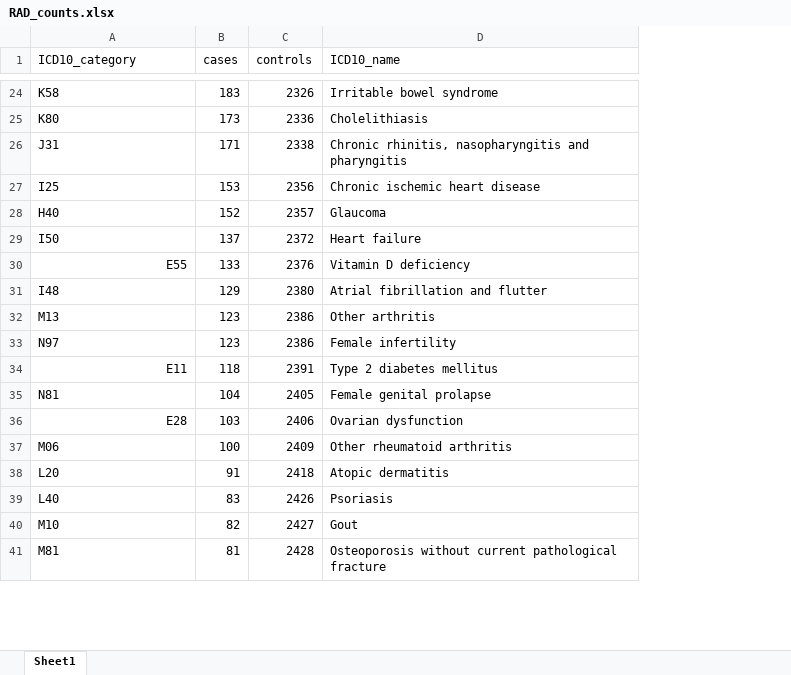
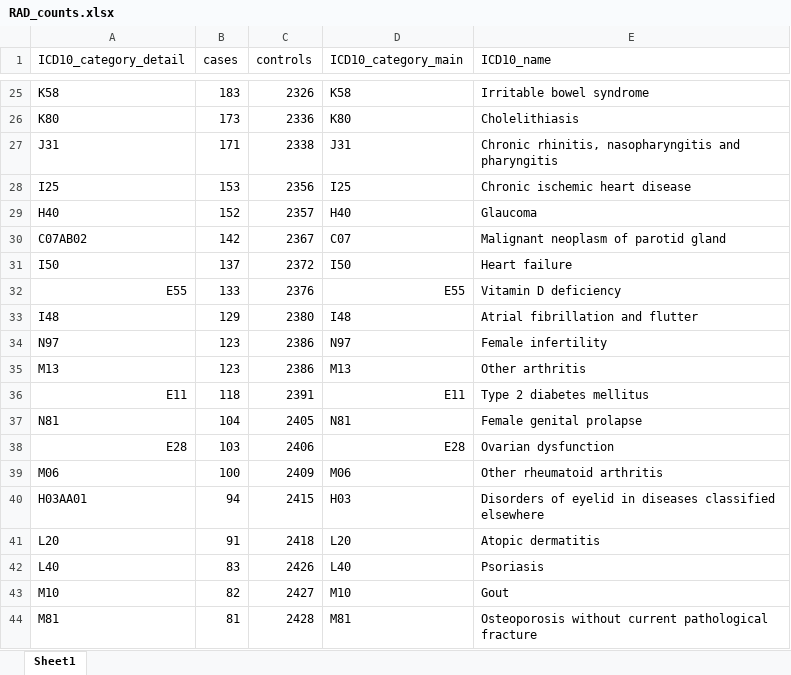
Before and after one commit to Chartiza/2023_Correlation_trial, an Excel workbook: results/RAD_counts.xlsx, sheet Sheet1, drawn as a sheet; only a part is shown, gaps mark what is left out; values as stored, in another font and other column widths than the file's, no cell formats; the diff covers the shown part only; the diff names each change by its address in the sheet, - before the commit and + after, or states it on an @@ line.

```diff
--- a/results/RAD_counts.xlsx (sheet Sheet1)
+++ b/results/RAD_counts.xlsx (sheet Sheet1)
+column D (ICD10_category_main), rows 25-29: K58 | K80 | J31 | I25 | H40; rows 31-33: I50 | E55 | I48; rows 35-39: M13 | E11 | N81 | E28 | M06; rows 41-44: L20 | L40 | M10 | M81
-A1: ICD10_category
+A1: ICD10_category_detail
+row 30: C07AB02 | 142 | 2367 | C07 | Malignant neoplasm of parotid gland
@@ row 33 moved to row 34: N97 @@
+row 40: H03AA01 | 94 | 2415 | H03 | Disorders of eyelid in diseases classified elsewhere
```
Also changed, not shown: 131 added rows and 5 moved rows elsewhere in this sheet, cell formats, results/ICD10_name_data_v3.xlsx, 14 other files.
